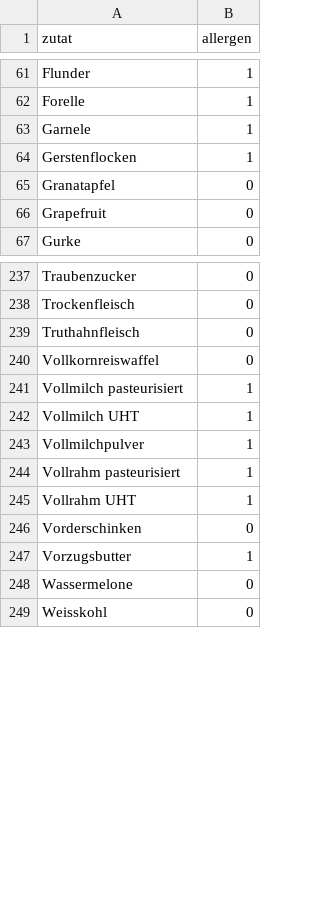
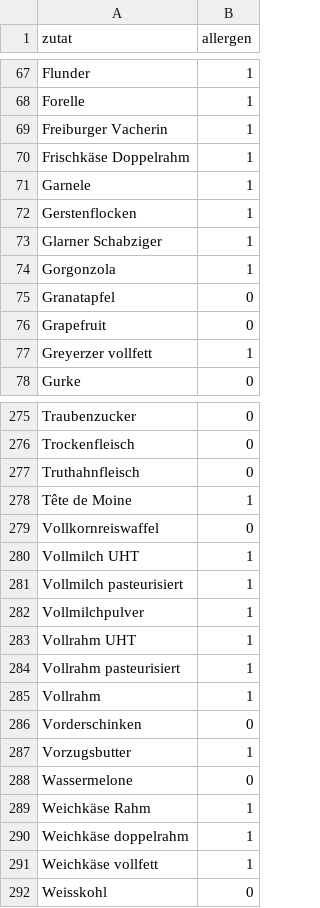
Before and after one commit to bar9/open-farming-hackdays-label-creator, a CSV file: src/food_db.csv, drawn as a sheet; only a part is shown, gaps mark what is left out; the diff covers the shown part only.

```diff
--- a/src/food_db.csv
+++ b/src/food_db.csv
@@ -62,6 +68,11 @@ Flunder,1
 Forelle,1
+Freiburger Vacherin,1
+Frischkäse Doppelrahm,1
 Garnele,1
 Gerstenflocken,1
+Glarner Schabziger,1
+Gorgonzola,1
 Granatapfel,0
 Grapefruit,0
+Greyerzer vollfett,1
 Gurke,0
@@ -239,8 +277,10 @@ Trockenfleisch,0
 Truthahnfleisch,0
+Tête de Moine,1
 Vollkornreiswaffel,0
+Vollmilch UHT,1
 Vollmilch pasteurisiert,1
-Vollmilch UHT,1
 Vollmilchpulver,1
+Vollrahm UHT,1
 Vollrahm pasteurisiert,1
-Vollrahm UHT,1
+Vollrahm,1
 Vorderschinken,0
@@ -248,2 +288,5 @@ Vorzugsbutter,1
 Wassermelone,0
+Weichkäse Rahm,1
+Weichkäse doppelrahm,1
+Weichkäse vollfett,1
 Weisskohl,0
```
Also changed, not shown: 34 added rows, 13 moved rows and 3 edited cells elsewhere in this file, 3 other files.
